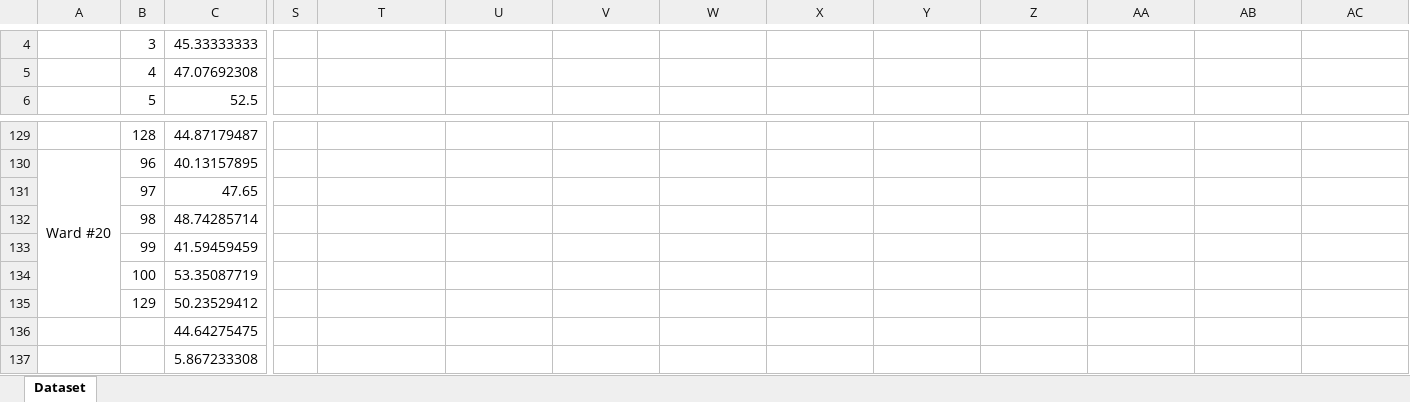
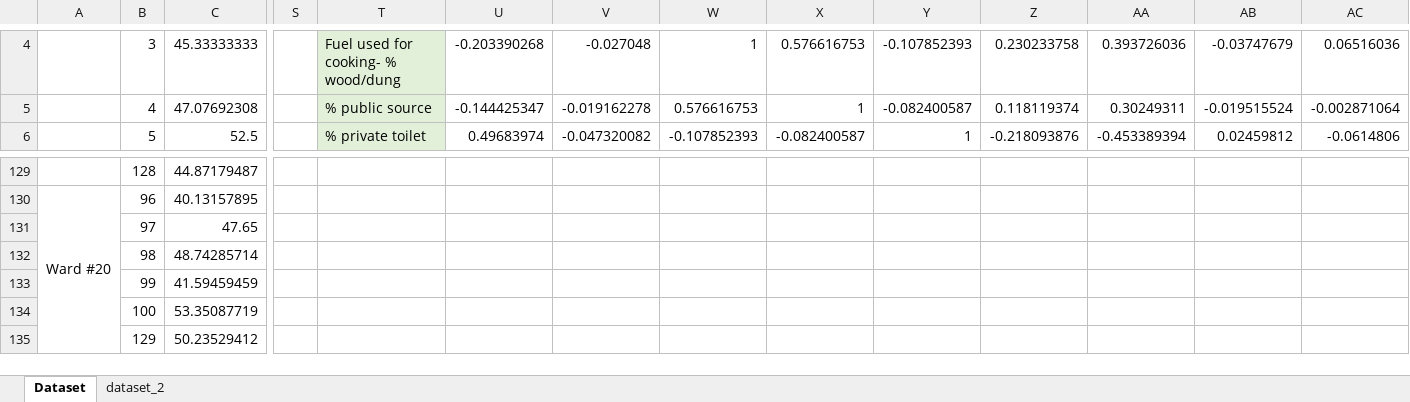
Before and after one commit to nja2140/thesis, an Excel workbook: Data/temp_data.xlsx, sheet Dataset, drawn as a sheet; only a part is shown, gaps mark what is left out; values as stored, in another font and other column widths than the file's, no borders; rows hold the shown columns only; the diff covers the shown part only; the diff names each change by its address in the sheet, - before the commit and + after, or states it on an @@ line.

```diff
--- a/Data/temp_data.xlsx (sheet Dataset)
+++ b/Data/temp_data.xlsx (sheet Dataset)
+sheet tab: dataset_2
-T4:T6 fill: none
+T4:T6 fill: #E2F0D9
-T4: (empty)
+T4: Fuel used for cooking- % wood/dung
-U4: (empty)
+U4: -0.203390268
-V4: (empty)
+V4: -0.027048
-W4: (empty)
+W4: 1
-X4: (empty)
+X4: 0.576616753
-Y4: (empty)
+Y4: -0.107852393
-Z4: (empty)
+Z4: 0.230233758
-AA4: (empty)
+AA4: 0.393726036
-AB4: (empty)
+AB4: -0.03747679
-AC4: (empty)
+AC4: 0.06516036
-T5: (empty)
+T5: % public source
-U5: (empty)
+U5: -0.144425347
-V5: (empty)
+V5: -0.019162278
-W5: (empty)
+W5: 0.576616753
-X5: (empty)
+X5: 1
-Y5: (empty)
+Y5: -0.082400587
-Z5: (empty)
+Z5: 0.118119374
-AA5: (empty)
+AA5: 0.30249311
-AB5: (empty)
+AB5: -0.019515524
-AC5: (empty)
+AC5: -0.002871064
-T6: (empty)
+T6: % private toilet
-U6: (empty)
+U6: 0.49683974
-V6: (empty)
+V6: -0.047320082
-W6: (empty)
+W6: -0.107852393
-X6: (empty)
+X6: -0.082400587
-Y6: (empty)
+Y6: 1
-Z6: (empty)
+Z6: -0.218093876
-AA6: (empty)
+AA6: -0.453389394
-AB6: (empty)
+AB6: 0.02459812
-AC6: (empty)
+AC6: -0.0614806
-row 136:  |  | 44.64275475
-row 137:  |  | 5.867233308
```
Also changed, not shown: 69 edited cells and cell formats elsewhere in this sheet, 3 other files.
